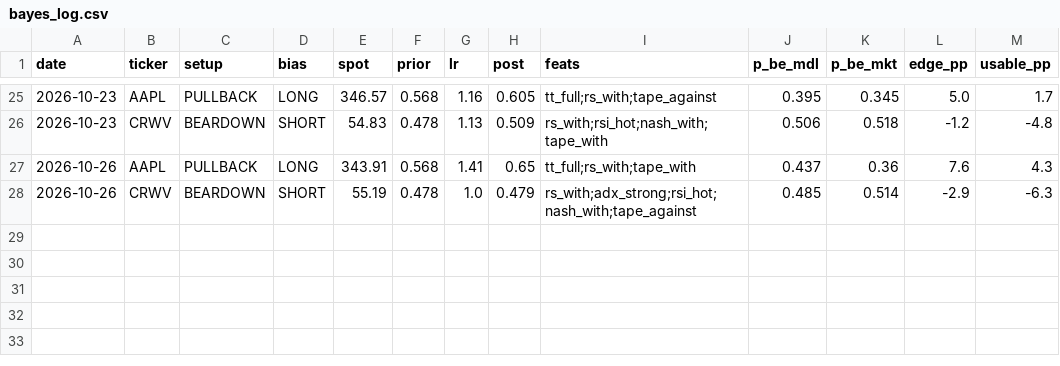
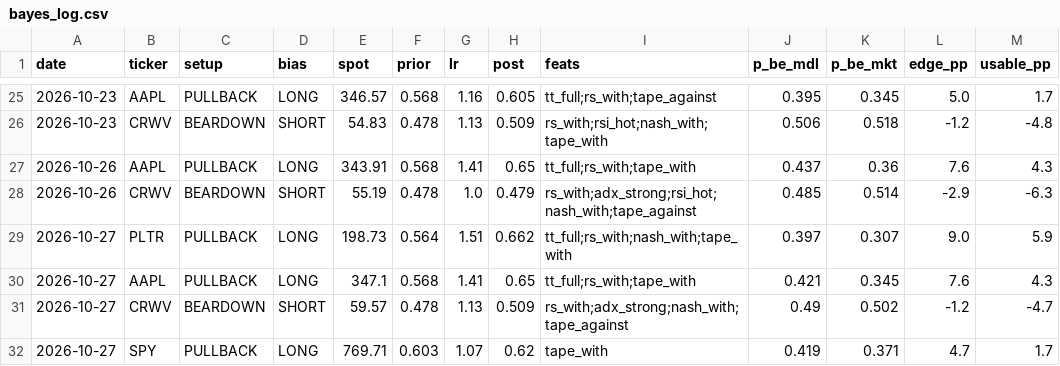
Before and after one commit to dincerorc-rgb/OptScan-1, a CSV file: state/bayes_log.csv, drawn as a sheet; only a part is shown, gaps mark what is left out; the diff names each change by its address in the sheet, - before the commit and + after, or states it on an @@ line.

```diff
--- a/state/bayes_log.csv
+++ b/state/bayes_log.csv
+row 29: 2026-10-27 | PLTR | PULLBACK | LONG | 198.73 | 0.564 | 1.51 | 0.662 | tt_full;rs_with;nash_with;tape_with | 0.397 | 0.307 | 9.0 | 5.9
+row 30: 2026-10-27 | AAPL | PULLBACK | LONG | 347.1 | 0.568 | 1.41 | 0.65 | tt_full;rs_with;tape_with | 0.421 | 0.345 | 7.6 | 4.3
+row 31: 2026-10-27 | CRWV | BEARDOWN | SHORT | 59.57 | 0.478 | 1.13 | 0.509 | rs_with;adx_strong;nash_with;tape_against | 0.49 | 0.502 | -1.2 | -4.7
+row 32: 2026-10-27 | SPY | PULLBACK | LONG | 769.71 | 0.603 | 1.07 | 0.62 | tape_with | 0.419 | 0.371 | 4.7 | 1.7
```
Also changed, not shown: state/iv_history.csv, 1 other file.
